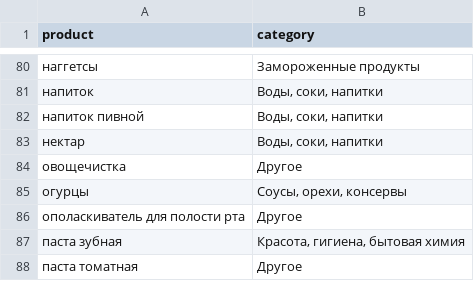
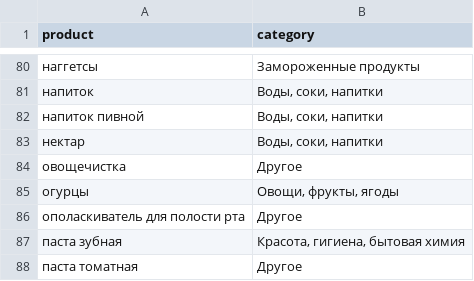
Before and after one commit to slgero/receipt_parser, a CSV file: receipt_parser/data/cleaned/products.csv, drawn as a sheet; only a part is shown, gaps mark what is left out.

Commit message:
Fix typo

```diff
--- a/receipt_parser/data/cleaned/products.csv
+++ b/receipt_parser/data/cleaned/products.csv
@@ -84,3 +84,3 @@ product,category
 овощечистка,Другое
-огурцы,"Соусы, орехи, консервы"
+огурцы,"Овощи, фрукты, ягоды"
 ополаскиватель для полости рта,Другое
```
